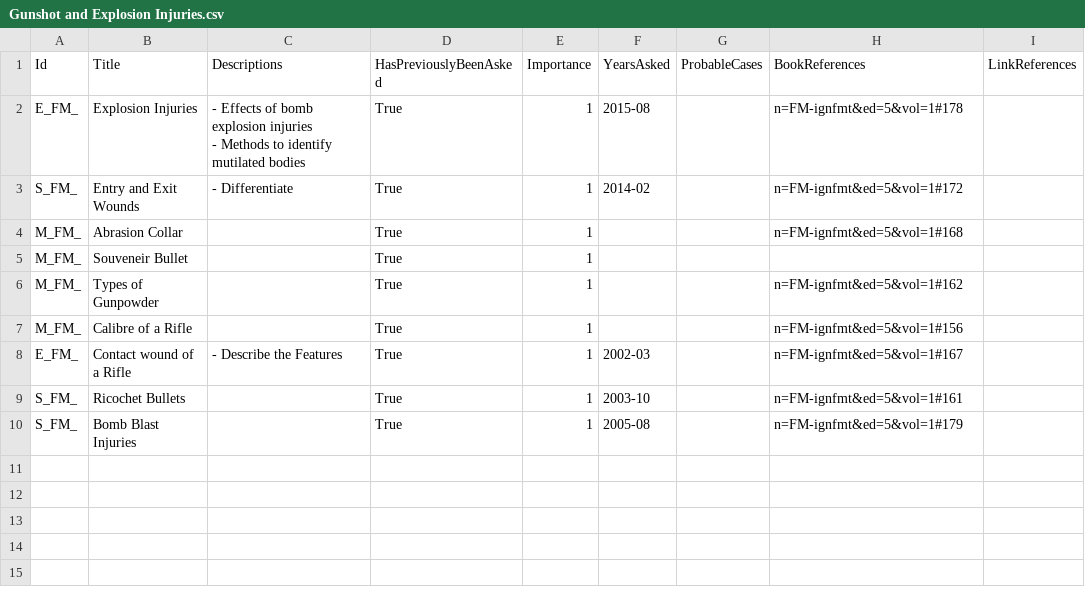
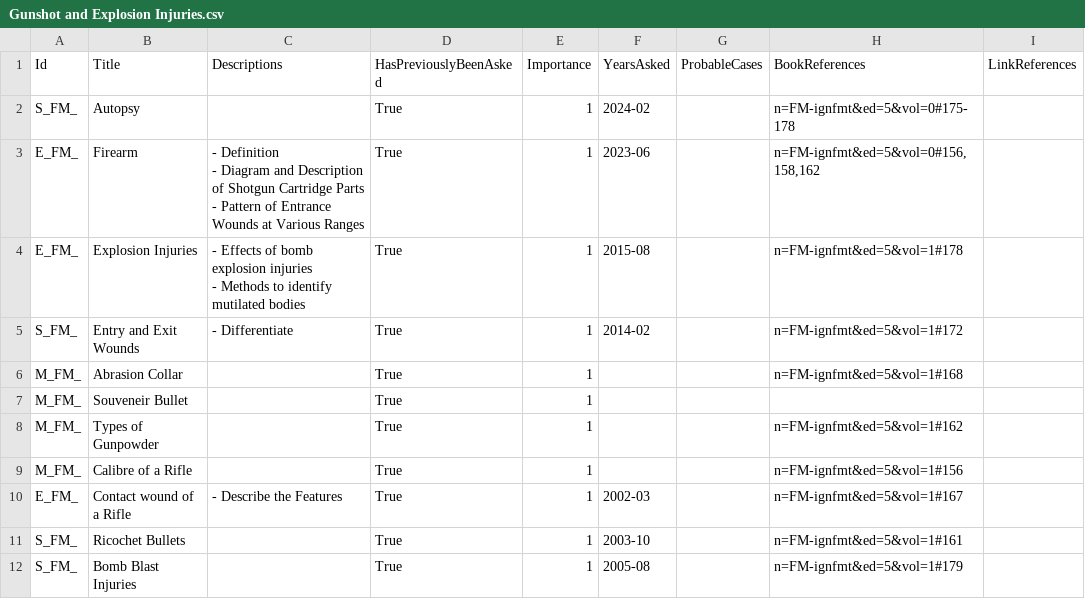
Before and after one commit to symptum/Symptum.Data, a CSV file: src/Symptum.Data/Subjects/Forensic Medicine/Question Bank/Paper 0/Gunshot and Explosion Injuries.csv, drawn as a sheet.

```diff
--- a/src/Symptum.Data/Subjects/Forensic Medicine/Question Bank/Paper 0/Gunshot and Explosion Injuries.csv
+++ b/src/Symptum.Data/Subjects/Forensic Medicine/Question Bank/Paper 0/Gunshot and Explosion Injuries.csv
@@ -1,2 +1,6 @@
 Id,Title,Descriptions,HasPreviouslyBeenAsked,Importance,YearsAsked,ProbableCases,BookReferences,LinkReferences
+S_FM_,Autopsy,,True,1,2024-02,,n=FM-ignfmt&ed=5&vol=0#175-178,
+E_FM_,Firearm,"- Definition
+- Diagram and Description of Shotgun Cartridge Parts
+- Pattern of Entrance Wounds at Various Ranges",True,1,2023-06,,"n=FM-ignfmt&ed=5&vol=0#156,158,162",
 E_FM_,Explosion Injuries,"- Effects of bomb explosion injuries
```
Also changed, not shown: src/Symptum.Data/Subjects/Forensic Medicine/Question Bank/Paper 0/Identification.csv, src/Symptum.Data/Subjects/Forensic Medicine/Question Bank/Paper 0/Mechanical Injuries.csv, 17 other files.
